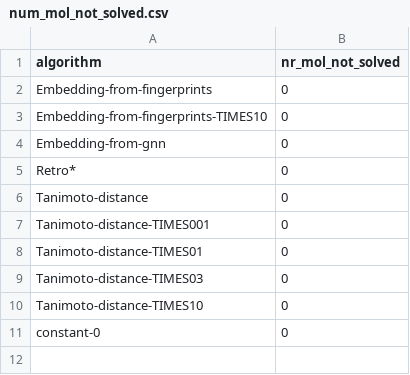
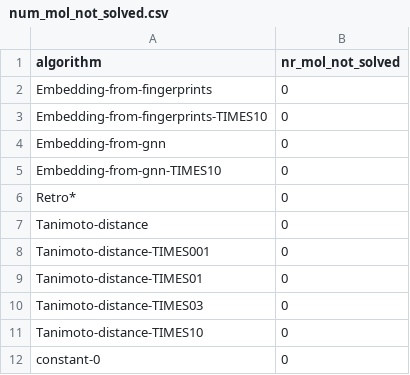
Before and after one commit to is541/retrosynthesis_dev, a CSV file: CompareTanimotoLearnt/MID_EASY_v3_ReduceCalls/num_mol_not_solved.csv, drawn as a sheet; the diff names each change by its address in the sheet, - before the commit and + after, or states it on an @@ line.

```diff
--- a/CompareTanimotoLearnt/MID_EASY_v3_ReduceCalls/num_mol_not_solved.csv
+++ b/CompareTanimotoLearnt/MID_EASY_v3_ReduceCalls/num_mol_not_solved.csv
+row 5: Embedding-from-gnn-TIMES10 | 0
```
Also changed, not shown: CompareTanimotoLearnt/MID_EASY_v3_ReduceCalls/results_quantiles.csv, 55 other files.
